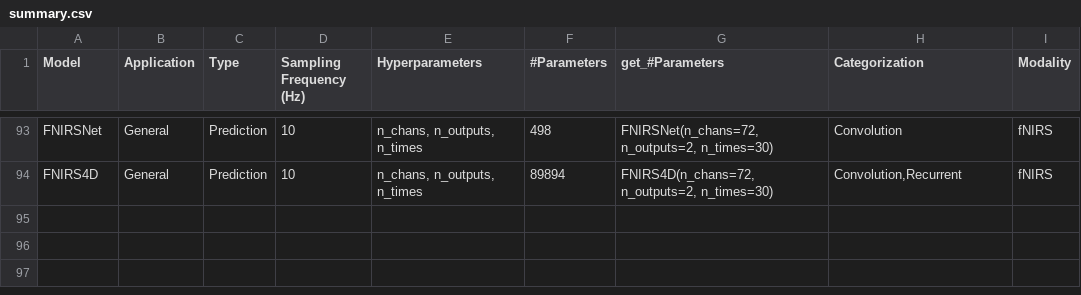
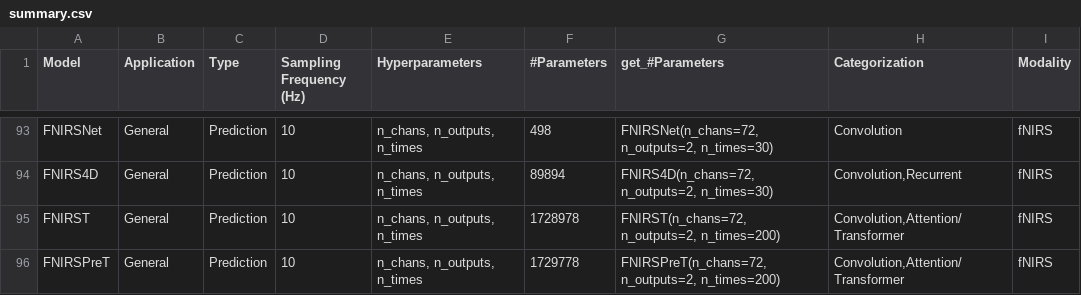
Before and after one commit to braindecode/braindecode, a CSV file: braindecode/models/summary.csv, drawn as a sheet; only a part is shown, gaps mark what is left out; the diff names each change by its address in the sheet, - before the commit and + after, or states it on an @@ line.

Commit message:
Add FNIRST and FNIRSPreT
fNIRS-T and fNIRS-PreT (Wang et al., IEEE JBHI 2022): spatial and channel-level
transformer branches over HbO/HbR windows, with an opt-in mask of hidden samples.
MultiHeadAttention gains qkv_bias (default True, unchanged) for their bias-free q/k/v.

```diff
--- a/braindecode/models/summary.csv
+++ b/braindecode/models/summary.csv
+row 95: FNIRST | General | Prediction | 10 | n_chans, n_outputs, n_times | 1728978 | FNIRST(n_chans=72, n_outputs=2, n_times=200) | Convolution,Attention/Transformer | fNIRS
+row 96: FNIRSPreT | General | Prediction | 10 | n_chans, n_outputs, n_times | 1729778 | FNIRSPreT(n_chans=72, n_outputs=2, n_times=200) | Convolution,Attention/Transformer | fNIRS
```
Also changed, not shown: 13 other files.
